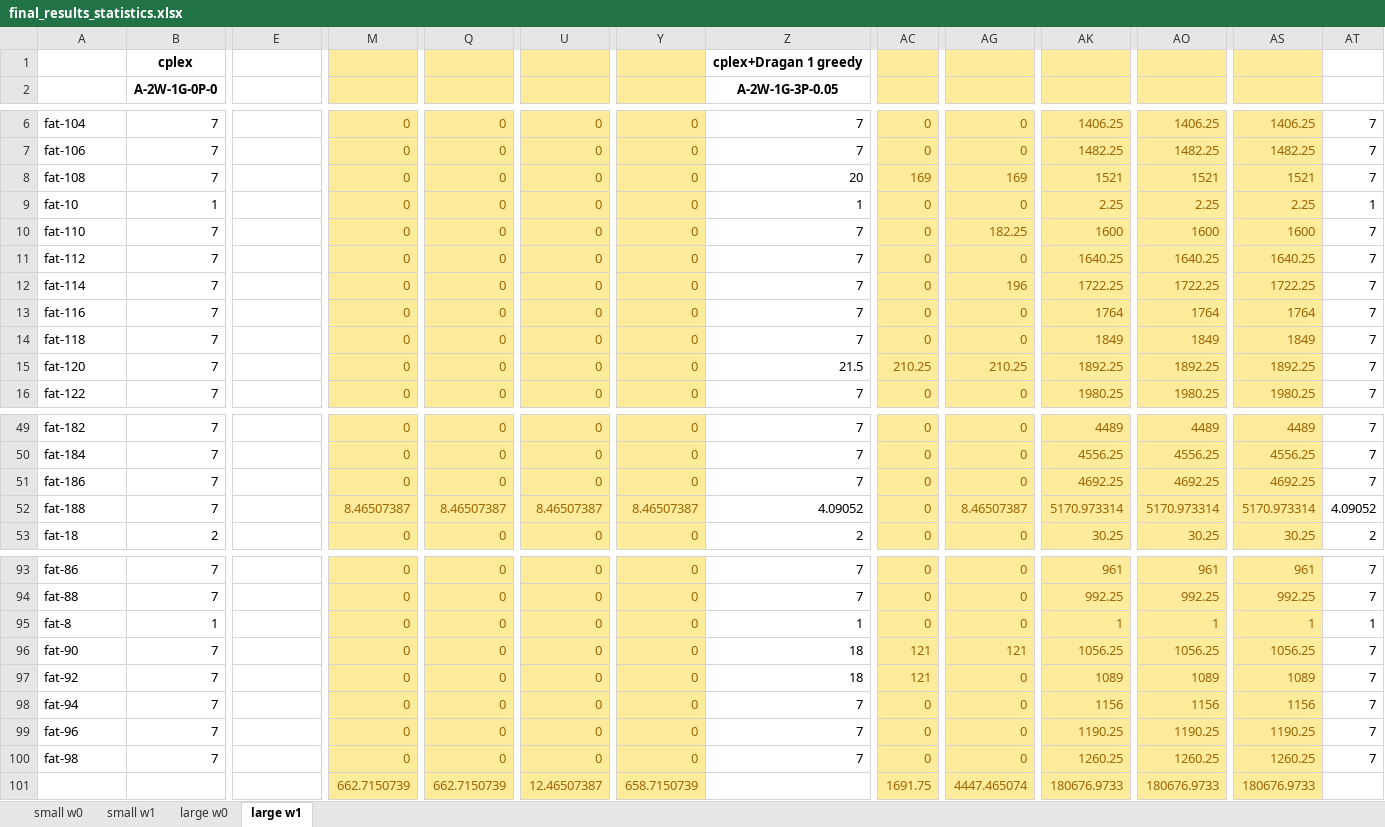
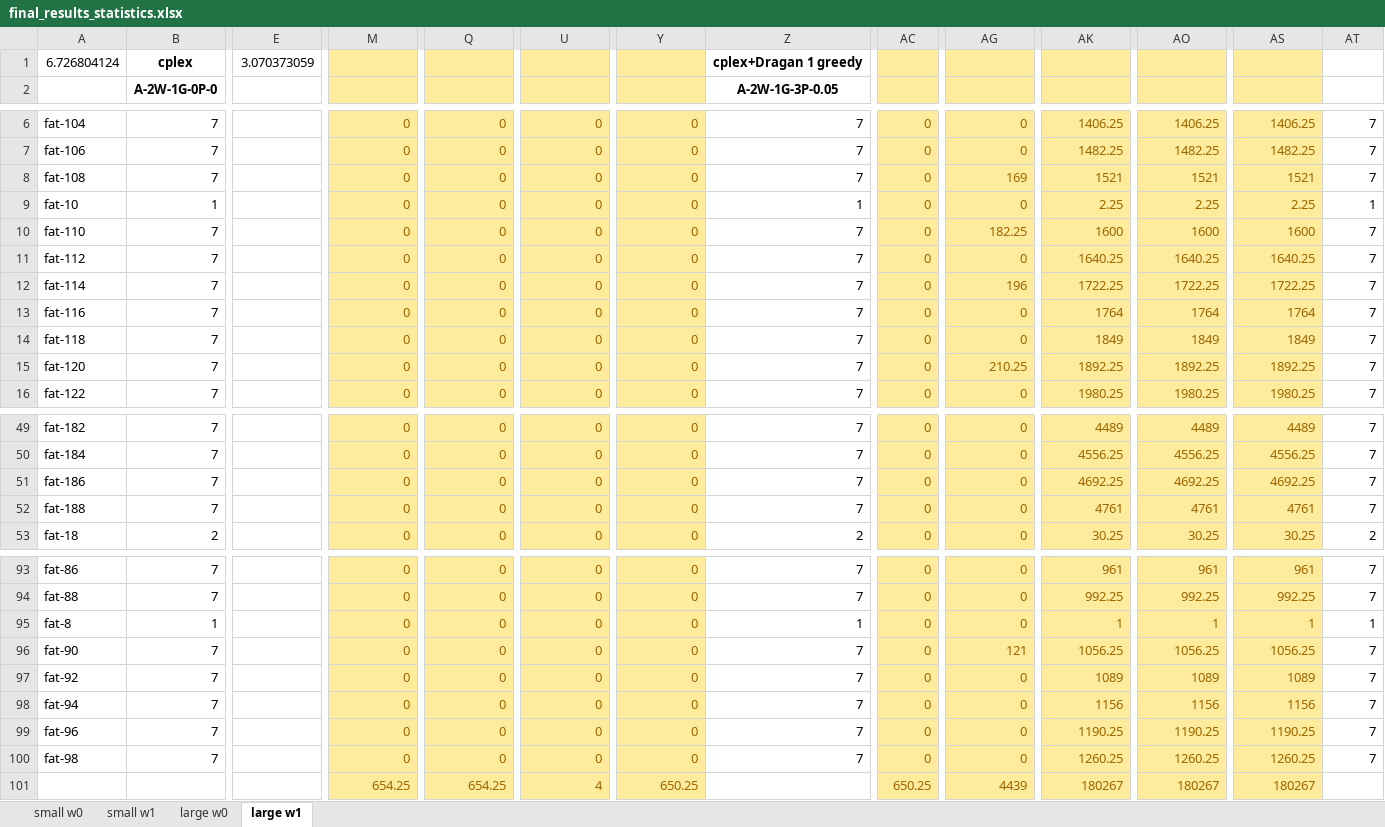
Before and after one commit to markodjukanovic90/WOAGP, an Excel workbook: doc/results/final_results_statistics.xlsx, sheet large w1, drawn as a sheet; only a part is shown, gaps mark what is left out; values as stored, in another font and other column widths than the file's, no borders; removed rows and columns are numbered as before the commit, all else as after; rows hold the shown columns only; the diff covers the shown part only; the diff names each change by its address in the sheet, - before the commit and + after, or states it on an @@ line.

Commit message:
work on computational section: numerical results

```diff
--- a/doc/results/final_results_statistics.xlsx (sheet large w1)
+++ b/doc/results/final_results_statistics.xlsx (sheet large w1)
-A1: (empty)
+A1: 6.726804124
-E1: (empty)
+E1: 3.070373059
-Z8: 20
+Z8: 7
-AC8: 169
+AC8: 0
-Z15: 21.5
+Z15: 7
-AC15: 210.25
+AC15: 0
-M52: 8.46507387
+M52: 0
-Q52: 8.46507387
+Q52: 0
-U52: 8.46507387
+U52: 0
-Y52: 8.46507387
+Y52: 0
-Z52: 4.09052
+Z52: 7
-AG52: 8.46507387
+AG52: 0
-AK52: 5170.973314
+AK52: 4761
-AO52: 5170.973314
+AO52: 4761
-AS52: 5170.973314
+AS52: 4761
-AT52: 4.09052
+AT52: 7
-Z96:Z97: 18
+Z96:Z97: 7
-AC96:AC97: 121
+AC96:AC97: 0
-row 101:  |  |  | 662.7150739 | 662.7150739 | 12.46507387 | 658.7150739 |  | 1691.75 | 4447.465074 | 180676.9733 | 180676.9733 | 180676.9733
+row 101:  |  |  | 654.25 | 654.25 | 4 | 650.25 |  | 650.25 | 4439 | 180267 | 180267 | 180267
```
Also changed, not shown: 2 edited cells elsewhere in this sheet, sheet large w0, sheet small w0, sheet small w1, 1 other file.
